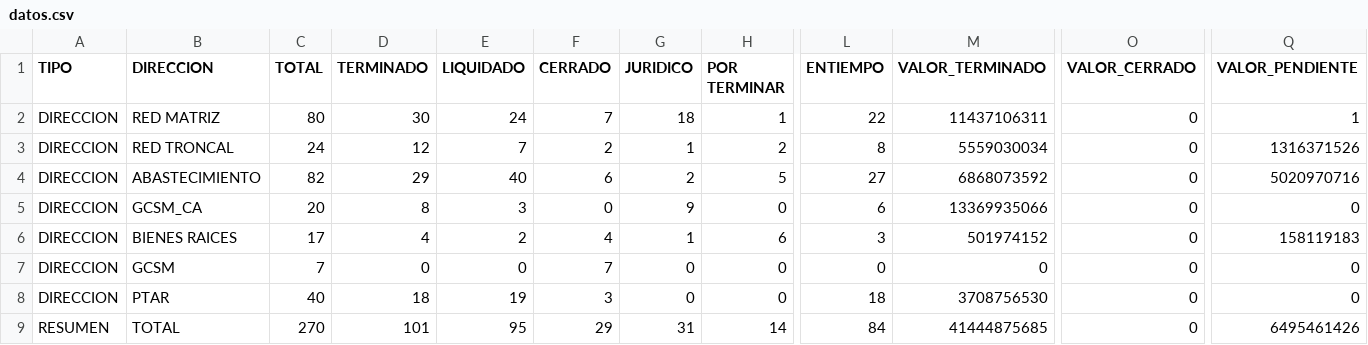
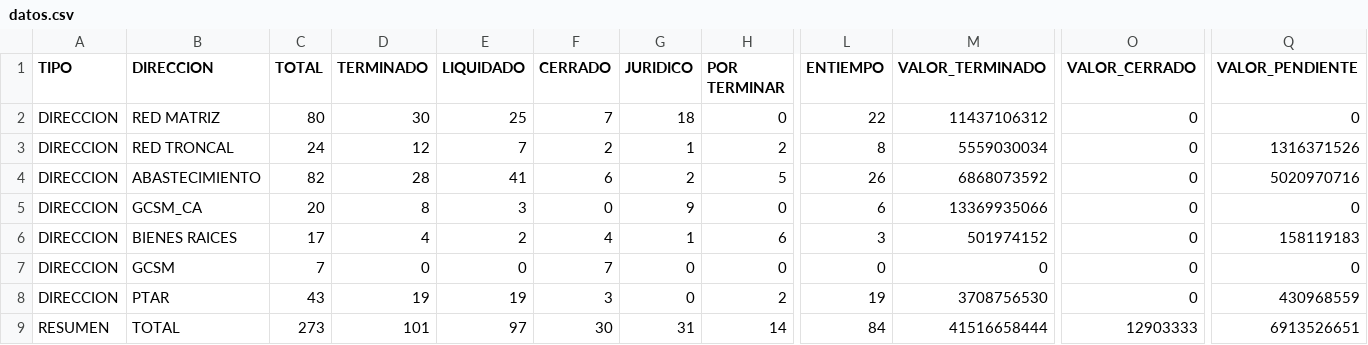
Before and after one commit to mhoyos1324-ux/gcsm-dashboard, a CSV file: datos.csv, drawn as a sheet; only a part is shown, gaps mark what is left out; the diff names each change by its address in the sheet, - before the commit and + after, or states it on an @@ line.

Commit message:
Update datos.csv

```diff
--- a/datos.csv
+++ b/datos.csv
-E2 (LIQUIDADO): 24
+E2 (LIQUIDADO): 25
-H2 (POR TERMINAR): 1
+H2 (POR TERMINAR): 0
-M2 (VALOR_TERMINADO): 11437106311
+M2 (VALOR_TERMINADO): 11437106312
-Q2 (VALOR_PENDIENTE): 1
+Q2 (VALOR_PENDIENTE): 0
-D4 (TERMINADO): 29
+D4 (TERMINADO): 28
-E4 (LIQUIDADO): 40
+E4 (LIQUIDADO): 41
-L4 (ENTIEMPO): 27
+L4 (ENTIEMPO): 26
-C8 (TOTAL): 40
+C8 (TOTAL): 43
-D8 (TERMINADO): 18
+D8 (TERMINADO): 19
-H8 (POR TERMINAR): 0
+H8 (POR TERMINAR): 2
-L8 (ENTIEMPO): 18
+L8 (ENTIEMPO): 19
-Q8 (VALOR_PENDIENTE): 0
+Q8 (VALOR_PENDIENTE): 430968559
-C9 (TOTAL): 270
+C9 (TOTAL): 273
-E9 (LIQUIDADO): 95
+E9 (LIQUIDADO): 97
-F9 (CERRADO): 29
+F9 (CERRADO): 30
-M9 (VALOR_TERMINADO): 41444875685
+M9 (VALOR_TERMINADO): 41516658444
-O9 (VALOR_CERRADO): 0
+O9 (VALOR_CERRADO): 12903333
-Q9 (VALOR_PENDIENTE): 6495461426
+Q9 (VALOR_PENDIENTE): 6913526651
```
